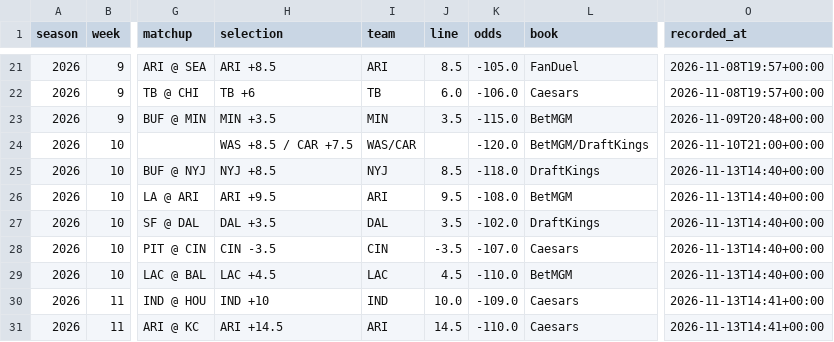
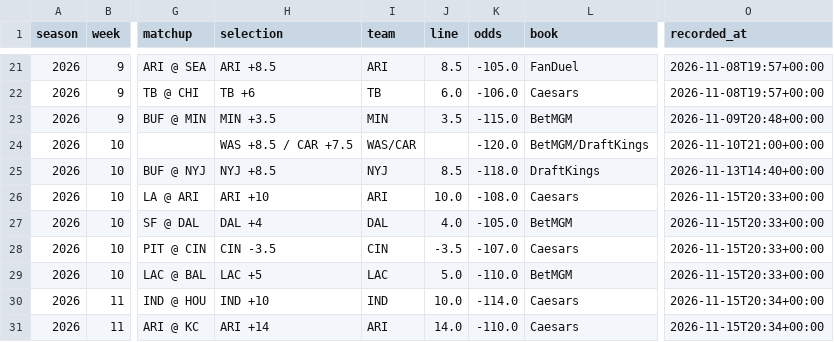
Before and after one commit to barrca12-rgb/NFL, a CSV file: bets/model_plays.csv, drawn as a sheet; only a part is shown, gaps mark what is left out; the diff covers the shown part only; the diff names each change by its address in the sheet, - before the commit and + after, or states it on an @@ line.

```diff
--- a/bets/model_plays.csv
+++ b/bets/model_plays.csv
-H26 (selection): ARI +9.5
+H26 (selection): ARI +10
-J26 (line): 9.5
+J26 (line): 10.0
-L26 (book): BetMGM
+L26 (book): Caesars
-O26:O29 (recorded_at): 2026-11-13T14:40+00:00
+O26:O29 (recorded_at): 2026-11-15T20:33+00:00
-H27 (selection): DAL +3.5
+H27 (selection): DAL +4
-J27 (line): 3.5
+J27 (line): 4.0
-K27 (odds): -102.0
+K27 (odds): -105.0
-L27 (book): DraftKings
+L27 (book): BetMGM
-H29 (selection): LAC +4.5
+H29 (selection): LAC +5
-J29 (line): 4.5
+J29 (line): 5.0
-K30 (odds): -109.0
+K30 (odds): -114.0
-O30:O31 (recorded_at): 2026-11-13T14:41+00:00
+O30:O31 (recorded_at): 2026-11-15T20:34+00:00
-H31 (selection): ARI +14.5
+H31 (selection): ARI +14
-J31 (line): 14.5
+J31 (line): 14.0
```
Also changed, not shown: 2 removed rows and 9 edited cells elsewhere in this file, 10 other files.
